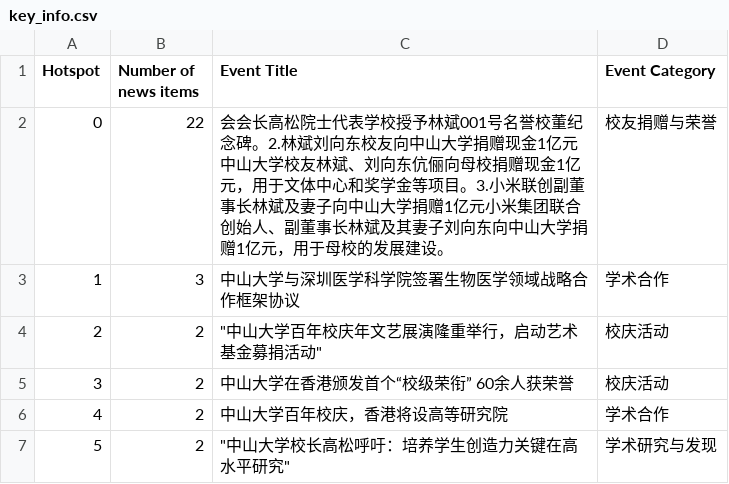
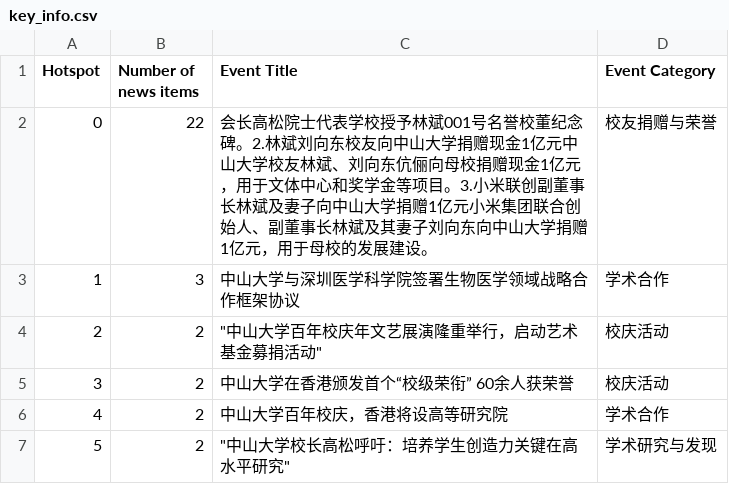
Before and after one commit to MikingG/Network-Hotspot-Detection-and-Prediction-Backend, a CSV file: data/key_info.csv, drawn as a sheet; only a part is shown.

```diff
--- a/data/key_info.csv
+++ b/data/key_info.csv
@@ -1,3 +1,3 @@
 Hotspot,Number of news items,Event Title,Event Category
-0,22,会会长高松院士代表学校授予林斌001号名誉校董纪念碑。2.林斌刘向东校友向中山大学捐赠现金1亿元中山大学校友林斌、刘向东伉俪向母校捐赠现金1亿元，用于文体中心和奖学金等项目。3.小米联创副董事长林斌及妻子向中山大学捐赠1亿元小米集团联合创始人、副董事长林斌及其妻子刘向东向中山大学捐赠1亿元，用于母校的发展建设。,校友捐赠与荣誉
+0,22,会长高松院士代表学校授予林斌001号名誉校董纪念碑。2.林斌刘向东校友向中山大学捐赠现金1亿元中山大学校友林斌、刘向东伉俪向母校捐赠现金1亿元，用于文体中心和奖学金等项目。3.小米联创副董事长林斌及妻子向中山大学捐赠1亿元小米集团联合创始人、副董事长林斌及其妻子刘向东向中山大学捐赠1亿元，用于母校的发展建设。,校友捐赠与荣誉
 1,3,中山大学与深圳医学科学院签署生物医学领域战略合作框架协议,学术合作
```
Also changed, not shown: 1 other file.
